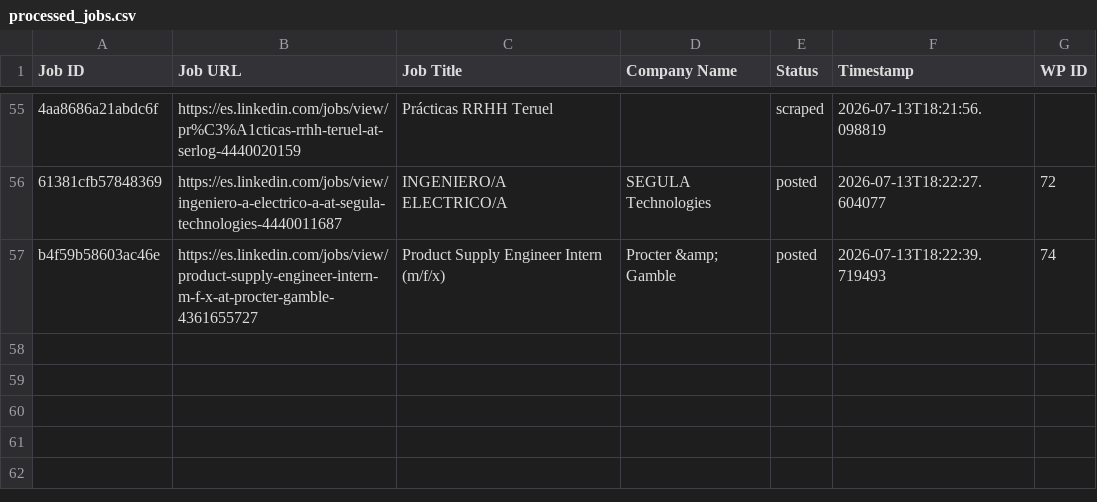
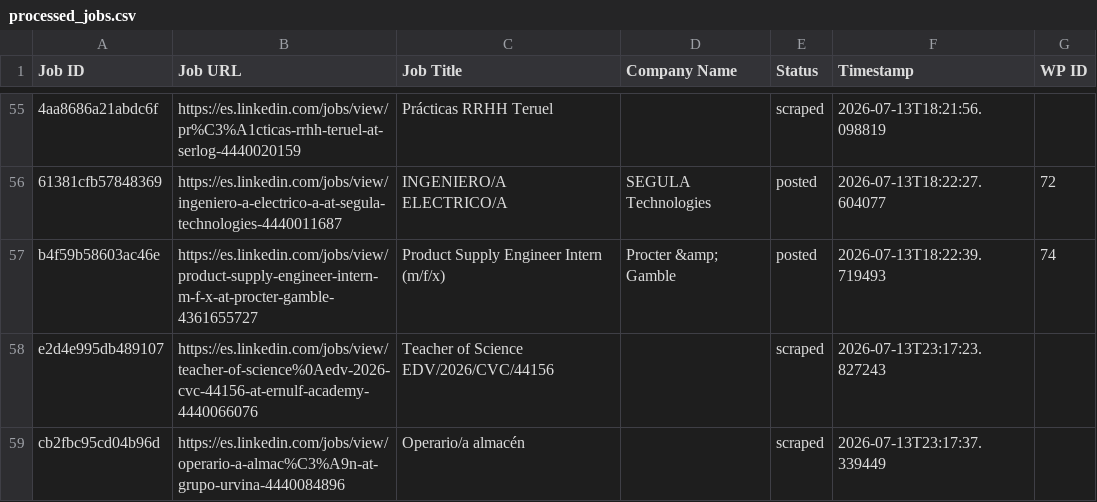
Before and after one commit to innovationinc2000/ad, a CSV file: processed_jobs.csv, drawn as a sheet; only a part is shown, gaps mark what is left out; ↵ is a line break in a cell; the diff names each change by its address in the sheet, - before the commit and + after, or states it on an @@ line.

```diff
--- a/processed_jobs.csv
+++ b/processed_jobs.csv
+row 58: e2d4e995db489107 | https://es.linkedin.com/jobs/view/teacher-of-science%0Aedv-2026-cvc-44156-at-ernulf-academy-4440066076 | Teacher of Science ↵ EDV/2026/CVC/44156 |  | scraped | 2026-07-13T23:17:23.827243
+row 59: cb2fbc95cd04b96d | https://es.linkedin.com/jobs/view/operario-a-almac%C3%A9n-at-grupo-urvina-4440084896 | Operario/a almacén |  | scraped | 2026-07-13T23:17:37.339449
```
